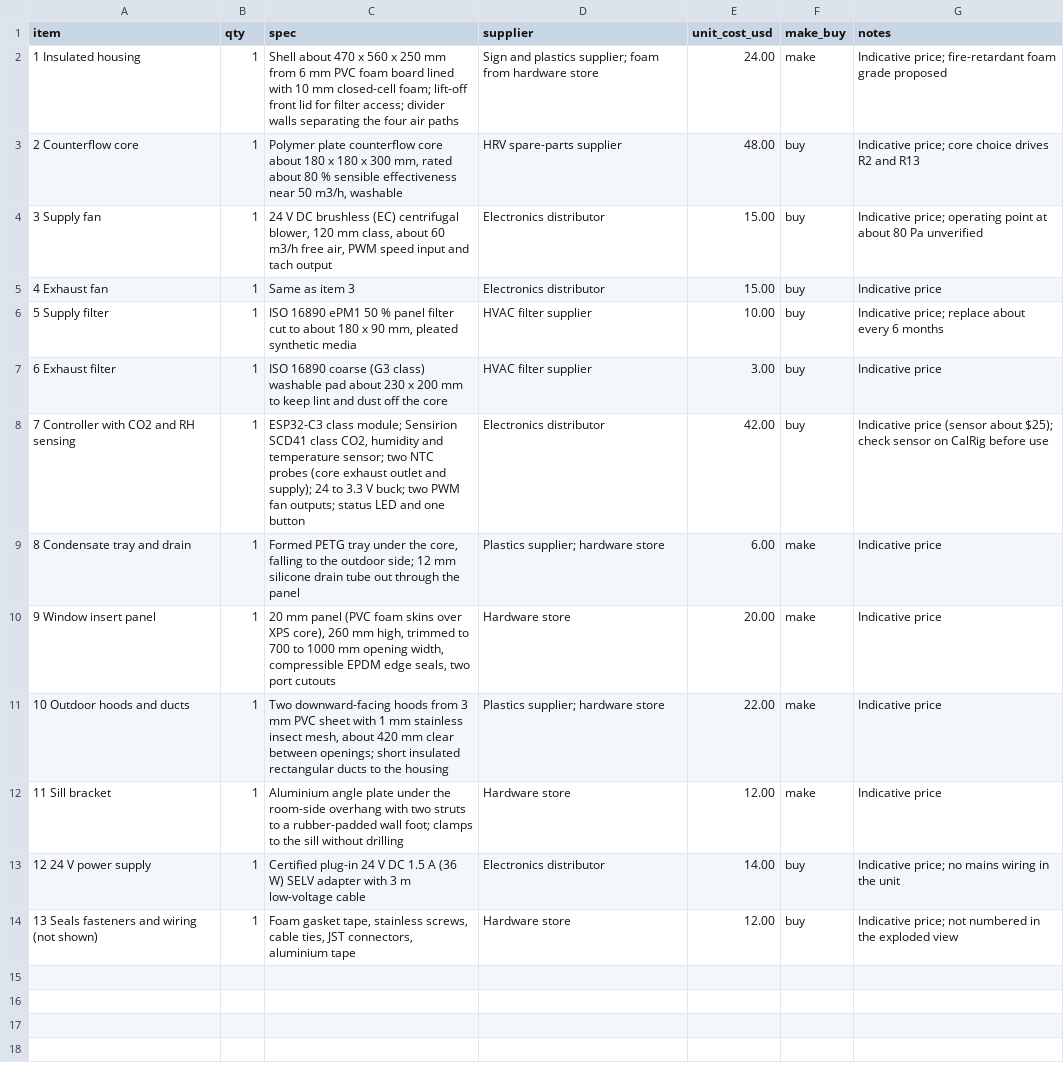
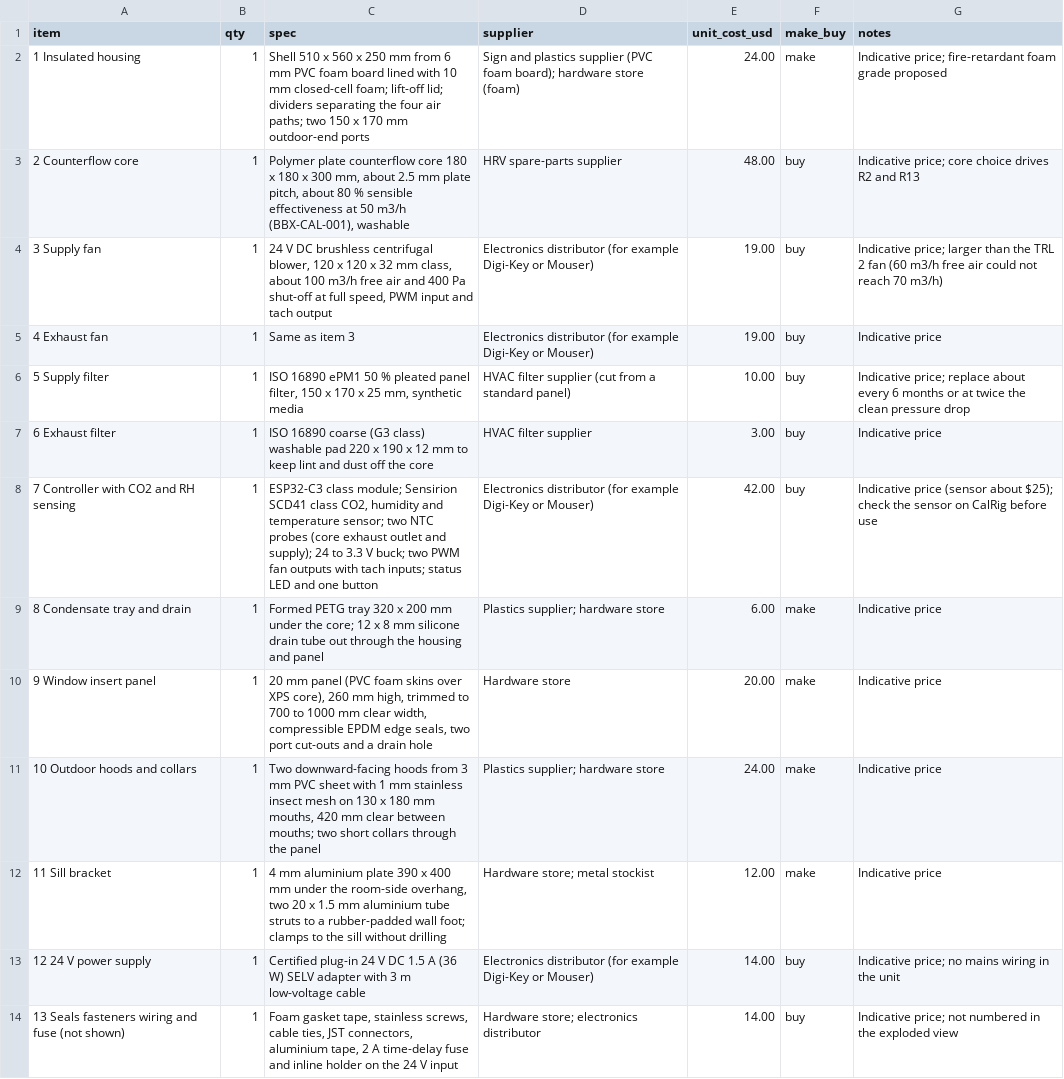
Before and after one commit to BoujeeEnjinia1701/breathebox, a CSV file: bom/bom.csv, drawn as a sheet; the diff names each change by its address in the sheet, - before the commit and + after, or states it on an @@ line.

```diff
--- a/bom/bom.csv
+++ b/bom/bom.csv
-C2 (spec): Shell about 470 x 560 x 250 mm from 6 mm PVC foam board lined with 10 mm closed-cell foam; lift-off front lid for filter access; divider walls separating the four air paths
+C2 (spec): Shell 510 x 560 x 250 mm from 6 mm PVC foam board lined with 10 mm closed-cell foam; lift-off lid; dividers separating the four air paths; two 150 x 170 mm outdoor-end ports
-D2 (supplier): …and plastics supplier; foam from hardware store
+D2 (supplier): …and plastics supplier (PVC foam board); hardware store (foam)
-C3 (spec): …counterflow core about 180 x 180 x 300 mm, rated about 80 % sensible effectiveness near 50 m3/h, washable
+C3 (spec): …counterflow core 180 x 180 x 300 mm, about 2.5 mm plate pitch, about 80 % sensible effectiveness at 50 m3/h (BBX-CAL-001), washable
-C4 (spec): …DC brushless (EC) centrifugal blower, 120 mm class, about 60 m3/h free air, PWM speed input and…
+C4 (spec): …DC brushless centrifugal blower, 120 x 120 x 32 mm class, about 100 m3/h free air and 400 Pa shut-off at full speed, PWM input and…
-D4:D5 (supplier): Electronics distributor
+D4:D5 (supplier): Electronics distributor (for example Digi-Key or Mouser)
-E4:E5 (unit_cost_usd): 15.00
+E4:E5 (unit_cost_usd): 19.00
-G4 (notes): Indicative price; operating point at about 80 Pa unverified
+G4 (notes): Indicative price; larger than the TRL 2 fan (60 m3/h free air could not reach 70 m3/h)
-C6 (spec): …50 % panel filter cut to about 180 x 90 mm, pleated synthetic media
+C6 (spec): …50 % pleated panel filter, 150 x 170 x 25 mm, synthetic media
-D6 (supplier): HVAC filter supplier
+D6 (supplier): HVAC filter supplier (cut from a standard panel)
-G6 (notes): …6 months
+G6 (notes): …6 months or at twice the clean pressure drop
-C7 (spec): …washable pad about 230 x 200 mm to…
+C7 (spec): …washable pad 220 x 190 x 12 mm to…
-C8 (spec): …PWM fan outputs; status LED…
+C8 (spec): …PWM fan outputs with tach inputs; status LED…
-D8 (supplier): Electronics distributor
+D8 (supplier): Electronics distributor (for example Digi-Key or Mouser)
-G8 (notes): …$25); check sensor on…
+G8 (notes): …$25); check the sensor on…
-C9 (spec): …PETG tray under the core, falling to the outdoor side; 12 mm silicone drain tube out through the panel
+C9 (spec): …PETG tray 320 x 200 mm under the core; 12 x 8 mm silicone drain tube out through the housing and panel
-C10 (spec): …1000 mm opening width, compressible EPDM edge seals, two port cutouts
+C10 (spec): …1000 mm clear width, compressible EPDM edge seals, two port cut-outs and a drain hole
-A11 (item): 10 Outdoor hoods and ducts
+A11 (item): 10 Outdoor hoods and collars
-C11 (spec): …stainless insect mesh, about 420 mm clear between openings; short insulated rectangular ducts to the housing
+C11 (spec): …stainless insect mesh on 130 x 180 mm mouths, 420 mm clear between mouths; two short collars through the panel
-E11 (unit_cost_usd): 22.00
+E11 (unit_cost_usd): 24.00
-C12 (spec): Aluminium angle plate under the room-side overhang with two struts to…
+C12 (spec): 4 mm aluminium plate 390 x 400 mm under the room-side overhang, two 20 x 1.5 mm aluminium tube struts to…
-D12 (supplier): Hardware store
+D12 (supplier): Hardware store; metal stockist
-D13 (supplier): Electronics distributor
+D13 (supplier): Electronics distributor (for example Digi-Key or Mouser)
-A14 (item): 13 Seals fasteners and wiring (not shown)
+A14 (item): 13 Seals fasteners wiring and fuse (not shown)
-C14 (spec): …connectors, aluminium tape
+C14 (spec): …connectors, aluminium tape, 2 A time-delay fuse and inline holder on the 24 V input
-D14 (supplier): Hardware store
+D14 (supplier): Hardware store; electronics distributor
-E14 (unit_cost_usd): 12.00
+E14 (unit_cost_usd): 14.00
```
Also changed, not shown: 46 other files.
